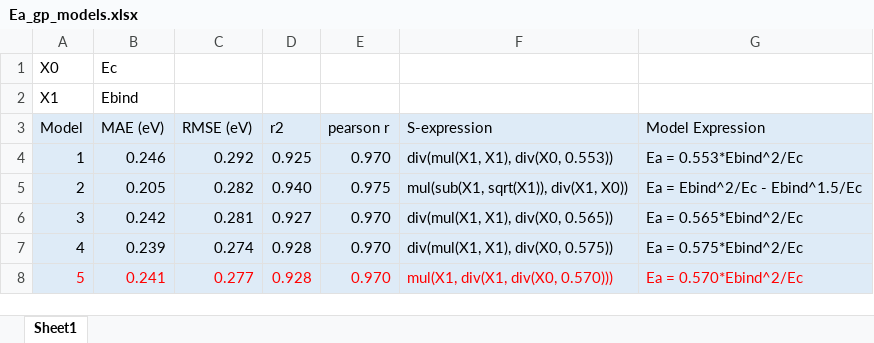
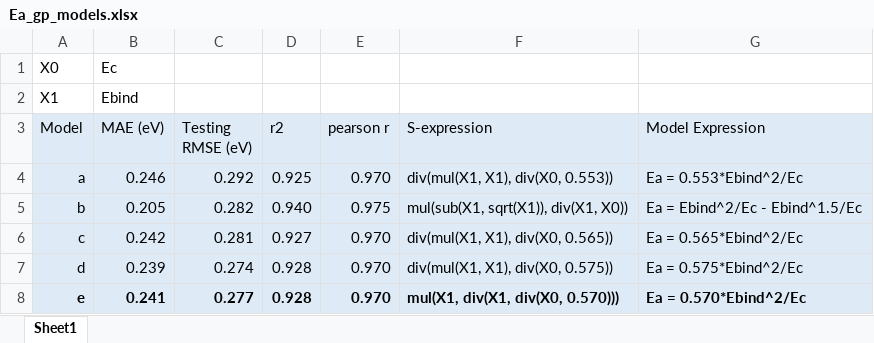
Before and after one commit to VlachosGroup/SAC-Scaling-Laws, an Excel workbook: gp/Ea_gp_models.xlsx, sheet Sheet1, drawn as a sheet; values as stored, in another font and other column widths than the file's, no borders; the diff names each change by its address in the sheet, - before the commit and + after, or states it on an @@ line.

```diff
--- a/gp/Ea_gp_models.xlsx (sheet Sheet1)
+++ b/gp/Ea_gp_models.xlsx (sheet Sheet1)
-C3: RMSE (eV)
+C3: Testing RMSE (eV)
-A4 (Model): 1
+A4 (Model): a
-A5 (Model): 2
+A5 (Model): b
-A6 (Model): 3
+A6 (Model): c
-A7 (Model): 4
+A7 (Model): d
-A8 (Model): 5
+A8 (Model): e
@@ A8:G8 bold: off → on, text colour: #FF0000 → black @@
```
Also changed, not shown: v3_0703/GP/Ea_gp_performance.xlsx, 48 other files.
